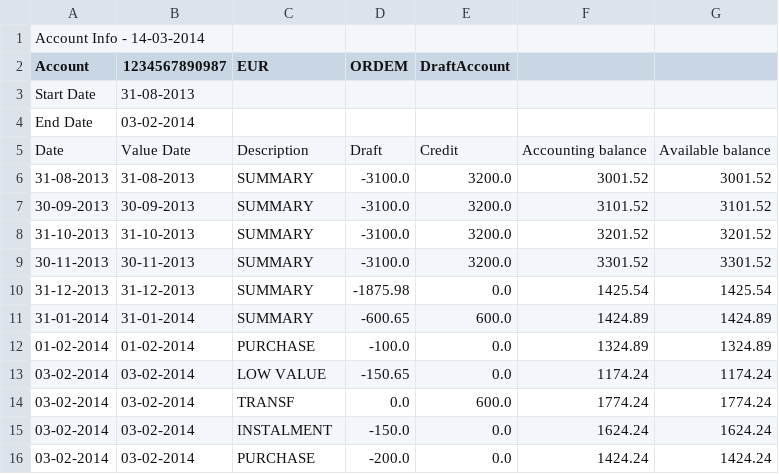
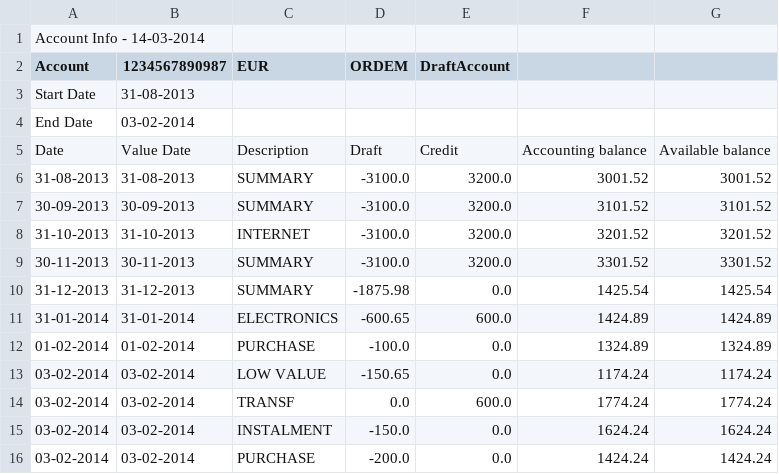
Before and after one commit to ze-gomes/upskill-finance-manager, a CSV file: account_info/1234567890987.csv, drawn as a sheet.

```diff
--- a/account_info/1234567890987.csv
+++ b/account_info/1234567890987.csv
@@ -7,6 +7,6 @@ Date ;Value Date ;Description ;Draft ;Credit ;Accounting balance ;Available bala
 30-09-2013 ;30-09-2013 ;SUMMARY ;-3100.0 ;3200.0 ;3101.52 ;3101.52
-31-10-2013 ;31-10-2013 ;SUMMARY ;-3100.0 ;3200.0 ;3201.52 ;3201.52
+31-10-2013 ;31-10-2013 ;INTERNET ;-3100.0 ;3200.0 ;3201.52 ;3201.52
 30-11-2013 ;30-11-2013 ;SUMMARY ;-3100.0 ;3200.0 ;3301.52 ;3301.52
 31-12-2013 ;31-12-2013 ;SUMMARY ;-1875.98 ;0.0 ;1425.54 ;1425.54
-31-01-2014 ;31-01-2014 ;SUMMARY ;-600.65 ;600.0 ;1424.89 ;1424.89
+31-01-2014 ;31-01-2014 ;ELECTRONICS ;-600.65 ;600.0 ;1424.89 ;1424.89
 01-02-2014 ;01-02-2014 ;PURCHASE ;-100.0 ;0.0 ;1324.89 ;1324.89
```
Also changed, not shown: 5 other files.
